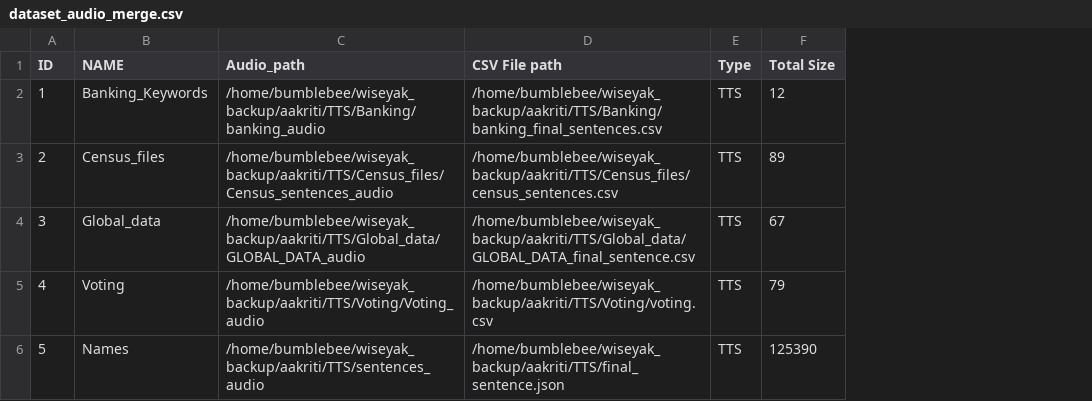
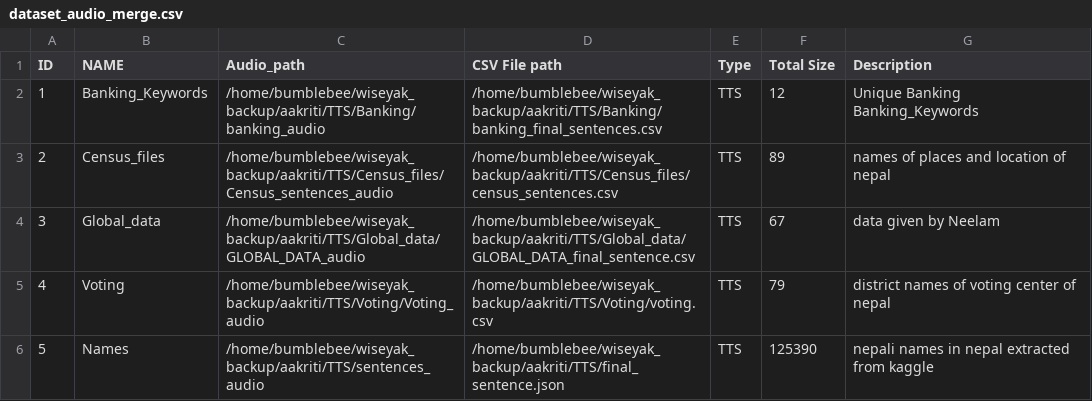
Before and after one commit to wiseyak-core/audio_merge_pipeline, a CSV file: dataset_audio_merge.csv, drawn as a sheet; the diff names each change by its address in the sheet, - before the commit and + after, or states it on an @@ line.

```diff
--- a/dataset_audio_merge.csv
+++ b/dataset_audio_merge.csv
+column G (Description), rows 2-6: Unique Banking Banking_Keywords | names of places and location of nepal | data given by Neelam | district names of voting center of nepal | nepali names in nepal extracted from kaggle
```
Also changed, not shown: dataset_tts_info.csv.
